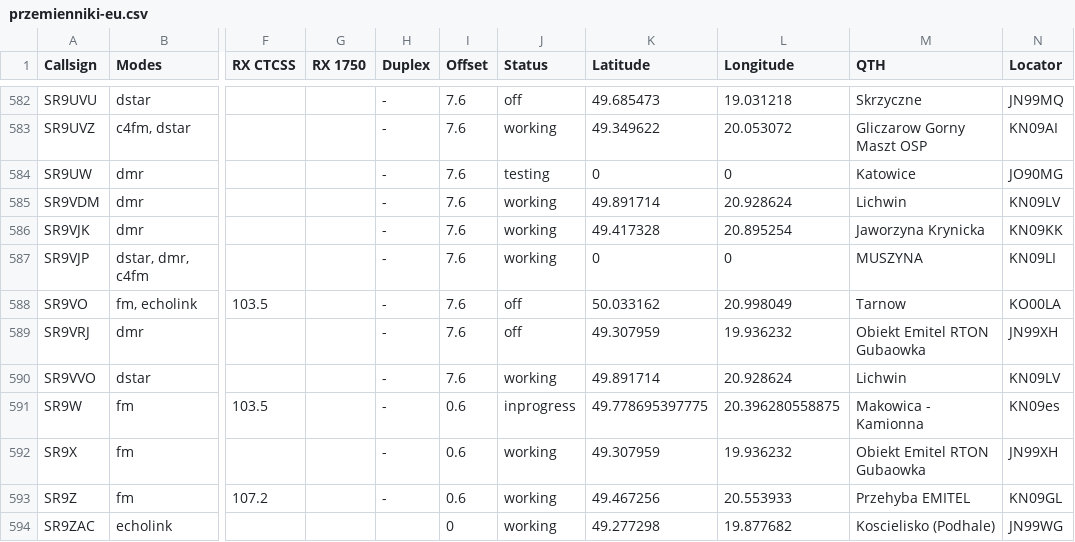
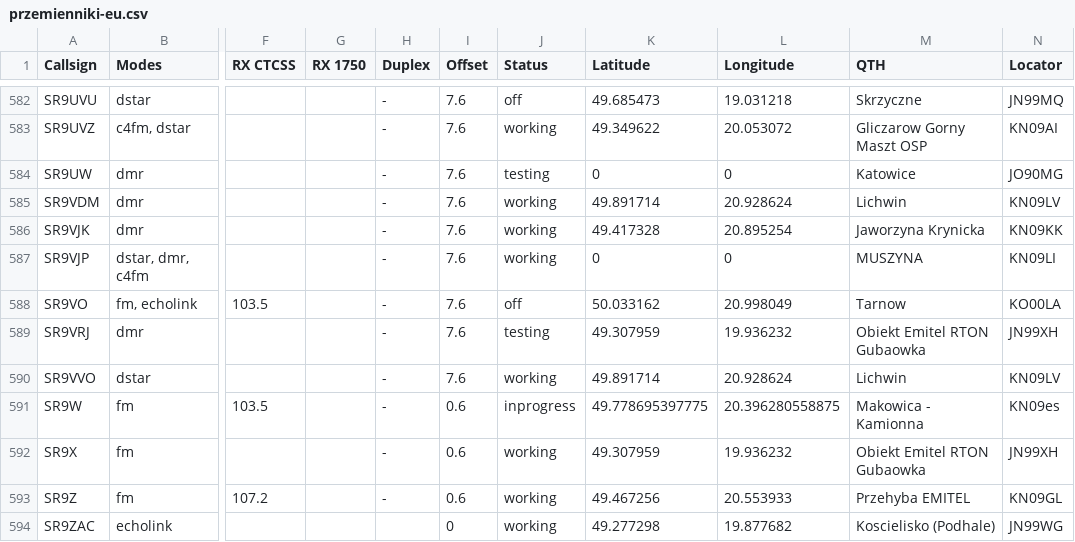
Before and after one commit to stefopl/repeaters-backup, a CSV file: backup/przemienniki-eu/CSV_Export/przemienniki-eu.csv, drawn as a sheet; only a part is shown, gaps mark what is left out; the diff names each change by its address in the sheet, - before the commit and + after, or states it on an @@ line.

```diff
--- a/backup/przemienniki-eu/CSV_Export/przemienniki-eu.csv
+++ b/backup/przemienniki-eu/CSV_Export/przemienniki-eu.csv
-J589 (Status): off
+J589 (Status): testing
```
Also changed, not shown: backup/przemienniki-eu/CHIRP_CSV_Format/przemienniki-eu-chirp.csv, 6 other files.
